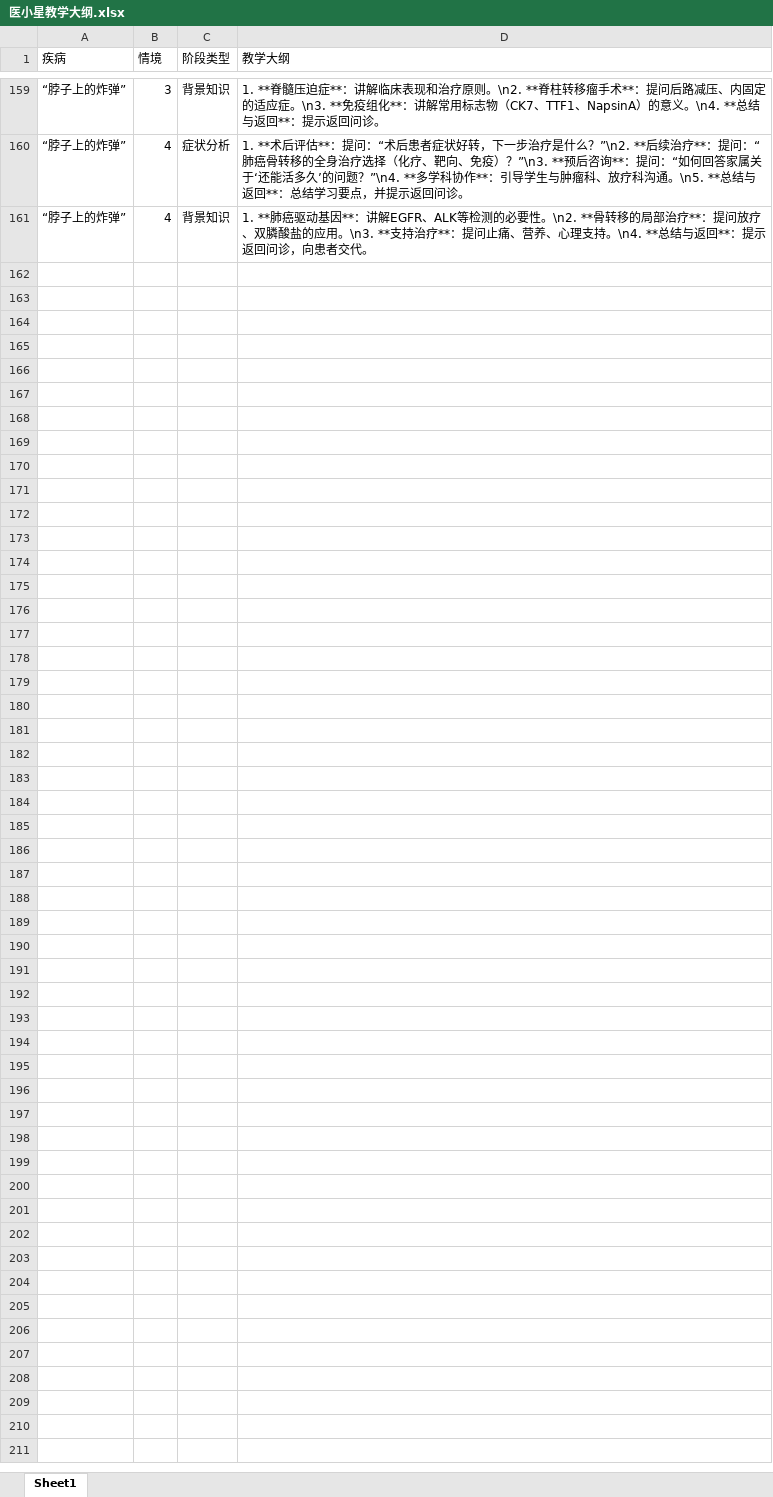
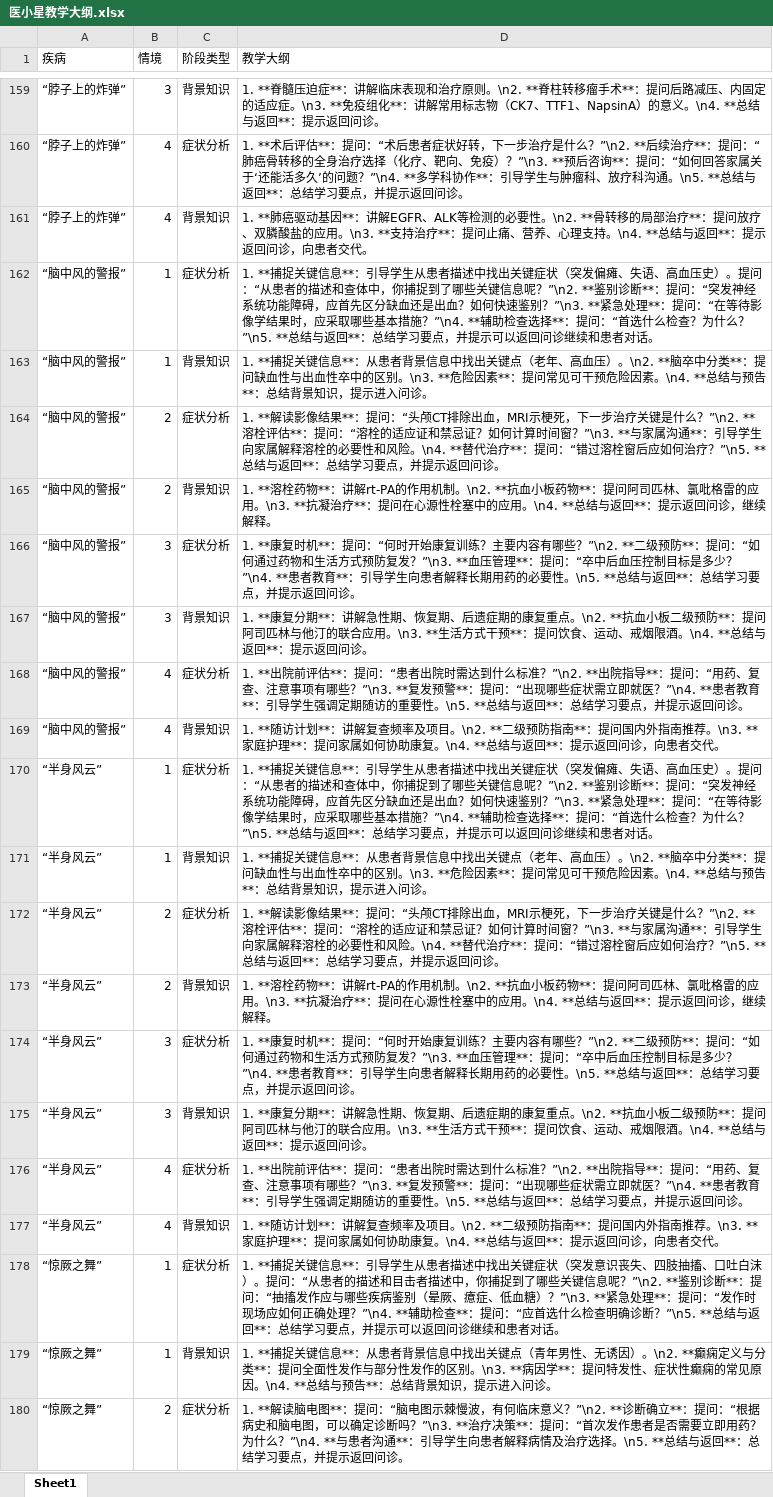
Before and after one commit to lubeier76-blip/Clinical-Stars, an Excel workbook: data/医小星教学大纲.xlsx, sheet Sheet1, drawn as a sheet; only a part is shown, gaps mark what is left out; values as stored, in another font and other column widths than the file's, no borders; the diff covers the shown part only; the diff names each change by its address in the sheet, - before the commit and + after, or states it on an @@ line.

```diff
--- a/data/医小星教学大纲.xlsx (sheet Sheet1)
+++ b/data/医小星教学大纲.xlsx (sheet Sheet1)
+row 162: “脑中风的警报” | 1 | 症状分析 | 1. **捕捉关键信息**：引导学生从患者描述中找出关键症状（突发偏瘫、失语、高血压史）。提问：“从患者的描述和查体中，你捕捉到了哪些关键信息呢？”\n2. **鉴别诊断**：提问：“突发神经系统功能障碍，应首先区分缺血还是出血？如何快速鉴别？”\n3. **紧急处理**：提问：“在等待影像学结果时，应采取哪些基本措施？”\n4. **辅助检查选择**：提问：“首选什么检查？为什么？”\n5. **总结与返回**：总结学习要点，并提示可以返回问诊继续和患者对话。
+row 163: “脑中风的警报” | 1 | 背景知识 | 1. **捕捉关键信息**：从患者背景信息中找出关键点（老年、高血压）。\n2. **脑卒中分类**：提问缺血性与出血性卒中的区别。\n3. **危险因素**：提问常见可干预危险因素。\n4. **总结与预告**：总结背景知识，提示进入问诊。
+row 164: “脑中风的警报” | 2 | 症状分析 | 1. **解读影像结果**：提问：“头颅CT排除出血，MRI示梗死，下一步治疗关键是什么？”\n2. **溶栓评估**：提问：“溶栓的适应证和禁忌证？如何计算时间窗？”\n3. **与家属沟通**：引导学生向家属解释溶栓的必要性和风险。\n4. **替代治疗**：提问：“错过溶栓窗后应如何治疗？”\n5. **总结与返回**：总结学习要点，并提示返回问诊。
+row 165: “脑中风的警报” | 2 | 背景知识 | 1. **溶栓药物**：讲解rt-PA的作用机制。\n2. **抗血小板药物**：提问阿司匹林、氯吡格雷的应用。\n3. **抗凝治疗**：提问在心源性栓塞中的应用。\n4. **总结与返回**：提示返回问诊，继续解释。
+row 166: “脑中风的警报” | 3 | 症状分析 | 1. **康复时机**：提问：“何时开始康复训练？主要内容有哪些？”\n2. **二级预防**：提问：“如何通过药物和生活方式预防复发？”\n3. **血压管理**：提问：“卒中后血压控制目标是多少？”\n4. **患者教育**：引导学生向患者解释长期用药的必要性。\n5. **总结与返回**：总结学习要点，并提示返回问诊。
+row 167: “脑中风的警报” | 3 | 背景知识 | 1. **康复分期**：讲解急性期、恢复期、后遗症期的康复重点。\n2. **抗血小板二级预防**：提问阿司匹林与他汀的联合应用。\n3. **生活方式干预**：提问饮食、运动、戒烟限酒。\n4. **总结与返回**：提示返回问诊。
+row 168: “脑中风的警报” | 4 | 症状分析 | 1. **出院前评估**：提问：“患者出院时需达到什么标准？”\n2. **出院指导**：提问：“用药、复查、注意事项有哪些？”\n3. **复发预警**：提问：“出现哪些症状需立即就医？”\n4. **患者教育**：引导学生强调定期随访的重要性。\n5. **总结与返回**：总结学习要点，并提示返回问诊。
+row 169: “脑中风的警报” | 4 | 背景知识 | 1. **随访计划**：讲解复查频率及项目。\n2. **二级预防指南**：提问国内外指南推荐。\n3. **家庭护理**：提问家属如何协助康复。\n4. **总结与返回**：提示返回问诊，向患者交代。
+row 170: “半身风云” | 1 | 症状分析 | 1. **捕捉关键信息**：引导学生从患者描述中找出关键症状（突发偏瘫、失语、高血压史）。提问：“从患者的描述和查体中，你捕捉到了哪些关键信息呢？”\n2. **鉴别诊断**：提问：“突发神经系统功能障碍，应首先区分缺血还是出血？如何快速鉴别？”\n3. **紧急处理**：提问：“在等待影像学结果时，应采取哪些基本措施？”\n4. **辅助检查选择**：提问：“首选什么检查？为什么？”\n5. **总结与返回**：总结学习要点，并提示可以返回问诊继续和患者对话。
+row 171: “半身风云” | 1 | 背景知识 | 1. **捕捉关键信息**：从患者背景信息中找出关键点（老年、高血压）。\n2. **脑卒中分类**：提问缺血性与出血性卒中的区别。\n3. **危险因素**：提问常见可干预危险因素。\n4. **总结与预告**：总结背景知识，提示进入问诊。
+row 172: “半身风云” | 2 | 症状分析 | 1. **解读影像结果**：提问：“头颅CT排除出血，MRI示梗死，下一步治疗关键是什么？”\n2. **溶栓评估**：提问：“溶栓的适应证和禁忌证？如何计算时间窗？”\n3. **与家属沟通**：引导学生向家属解释溶栓的必要性和风险。\n4. **替代治疗**：提问：“错过溶栓窗后应如何治疗？”\n5. **总结与返回**：总结学习要点，并提示返回问诊。
+row 173: “半身风云” | 2 | 背景知识 | 1. **溶栓药物**：讲解rt-PA的作用机制。\n2. **抗血小板药物**：提问阿司匹林、氯吡格雷的应用。\n3. **抗凝治疗**：提问在心源性栓塞中的应用。\n4. **总结与返回**：提示返回问诊，继续解释。
+row 174: “半身风云” | 3 | 症状分析 | 1. **康复时机**：提问：“何时开始康复训练？主要内容有哪些？”\n2. **二级预防**：提问：“如何通过药物和生活方式预防复发？”\n3. **血压管理**：提问：“卒中后血压控制目标是多少？”\n4. **患者教育**：引导学生向患者解释长期用药的必要性。\n5. **总结与返回**：总结学习要点，并提示返回问诊。
+row 175: “半身风云” | 3 | 背景知识 | 1. **康复分期**：讲解急性期、恢复期、后遗症期的康复重点。\n2. **抗血小板二级预防**：提问阿司匹林与他汀的联合应用。\n3. **生活方式干预**：提问饮食、运动、戒烟限酒。\n4. **总结与返回**：提示返回问诊。
+row 176: “半身风云” | 4 | 症状分析 | 1. **出院前评估**：提问：“患者出院时需达到什么标准？”\n2. **出院指导**：提问：“用药、复查、注意事项有哪些？”\n3. **复发预警**：提问：“出现哪些症状需立即就医？”\n4. **患者教育**：引导学生强调定期随访的重要性。\n5. **总结与返回**：总结学习要点，并提示返回问诊。
+row 177: “半身风云” | 4 | 背景知识 | 1. **随访计划**：讲解复查频率及项目。\n2. **二级预防指南**：提问国内外指南推荐。\n3. **家庭护理**：提问家属如何协助康复。\n4. **总结与返回**：提示返回问诊，向患者交代。
+row 178: “惊厥之舞” | 1 | 症状分析 | 1. **捕捉关键信息**：引导学生从患者描述中找出关键症状（突发意识丧失、四肢抽搐、口吐白沫）。提问：“从患者的描述和目击者描述中，你捕捉到了哪些关键信息呢？”\n2. **鉴别诊断**：提问：“抽搐发作应与哪些疾病鉴别（晕厥、癔症、低血糖）？”\n3. **紧急处理**：提问：“发作时现场应如何正确处理？”\n4. **辅助检查**：提问：“应首选什么检查明确诊断？”\n5. **总结与返回**：总结学习要点，并提示可以返回问诊继续和患者对话。
+row 179: “惊厥之舞” | 1 | 背景知识 | 1. **捕捉关键信息**：从患者背景信息中找出关键点（青年男性、无诱因）。\n2. **癫痫定义与分类**：提问全面性发作与部分性发作的区别。\n3. **病因学**：提问特发性、症状性癫痫的常见原因。\n4. **总结与预告**：总结背景知识，提示进入问诊。
+row 180: “惊厥之舞” | 2 | 症状分析 | 1. **解读脑电图**：提问：“脑电图示棘慢波，有何临床意义？”\n2. **诊断确立**：提问：“根据病史和脑电图，可以确定诊断吗？”\n3. **治疗决策**：提问：“首次发作患者是否需要立即用药？为什么？”\n4. **与患者沟通**：引导学生向患者解释病情及治疗选择。\n5. **总结与返回**：总结学习要点，并提示返回问诊。
```
Also changed, not shown: 157 added rows elsewhere in this sheet, data/PBL题库.xlsx, data/情景交代.xlsx, 3 other files.
